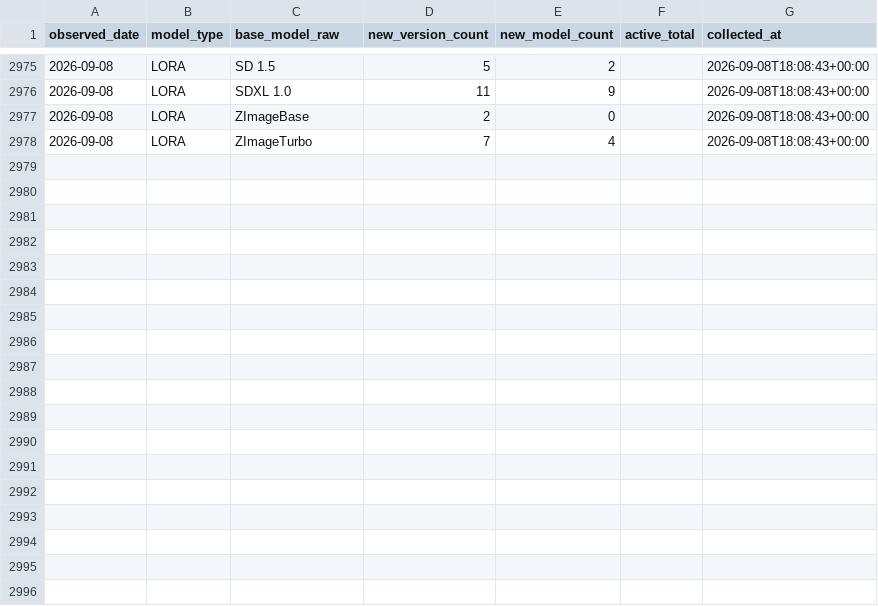
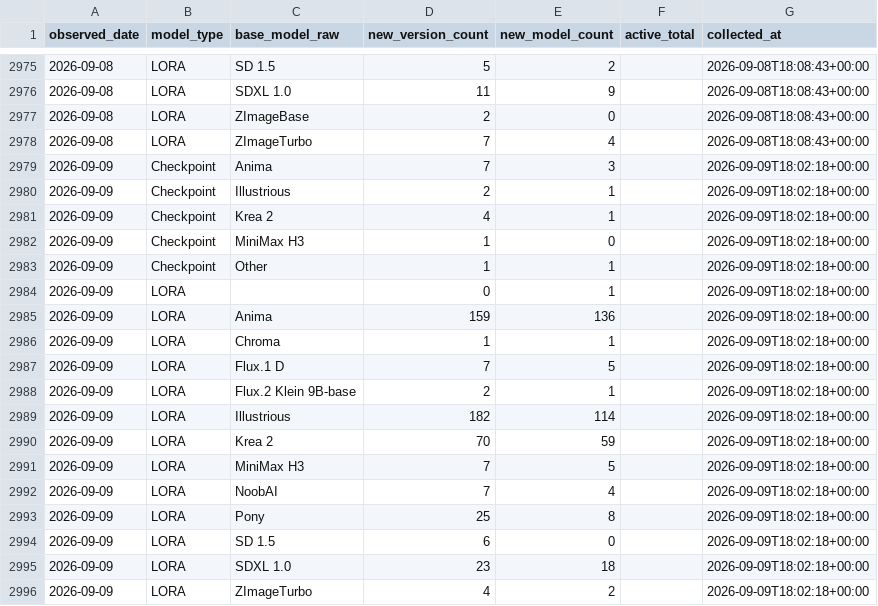
Before and after one commit to Shiba-2-shiba/civiresearch-experimental, a CSV file: data/daily_counts.csv, drawn as a sheet; only a part is shown, gaps mark what is left out; the diff names each change by its address in the sheet, - before the commit and + after, or states it on an @@ line.

```diff
--- a/data/daily_counts.csv
+++ b/data/daily_counts.csv
+row 2979: 2026-09-09 | Checkpoint | Anima | 7 | 3 |  | 2026-09-09T18:02:18+00:00
+row 2980: 2026-09-09 | Checkpoint | Illustrious | 2 | 1 |  | 2026-09-09T18:02:18+00:00
+row 2981: 2026-09-09 | Checkpoint | Krea 2 | 4 | 1 |  | 2026-09-09T18:02:18+00:00
+row 2982: 2026-09-09 | Checkpoint | MiniMax H3 | 1 | 0 |  | 2026-09-09T18:02:18+00:00
+row 2983: 2026-09-09 | Checkpoint | Other | 1 | 1 |  | 2026-09-09T18:02:18+00:00
+row 2984: 2026-09-09 | LORA |  | 0 | 1 |  | 2026-09-09T18:02:18+00:00
+row 2985: 2026-09-09 | LORA | Anima | 159 | 136 |  | 2026-09-09T18:02:18+00:00
+row 2986: 2026-09-09 | LORA | Chroma | 1 | 1 |  | 2026-09-09T18:02:18+00:00
+row 2987: 2026-09-09 | LORA | Flux.1 D | 7 | 5 |  | 2026-09-09T18:02:18+00:00
+row 2988: 2026-09-09 | LORA | Flux.2 Klein 9B-base | 2 | 1 |  | 2026-09-09T18:02:18+00:00
+row 2989: 2026-09-09 | LORA | Illustrious | 182 | 114 |  | 2026-09-09T18:02:18+00:00
+row 2990: 2026-09-09 | LORA | Krea 2 | 70 | 59 |  | 2026-09-09T18:02:18+00:00
+row 2991: 2026-09-09 | LORA | MiniMax H3 | 7 | 5 |  | 2026-09-09T18:02:18+00:00
+row 2992: 2026-09-09 | LORA | NoobAI | 7 | 4 |  | 2026-09-09T18:02:18+00:00
+row 2993: 2026-09-09 | LORA | Pony | 25 | 8 |  | 2026-09-09T18:02:18+00:00
+row 2994: 2026-09-09 | LORA | SD 1.5 | 6 | 0 |  | 2026-09-09T18:02:18+00:00
+row 2995: 2026-09-09 | LORA | SDXL 1.0 | 23 | 18 |  | 2026-09-09T18:02:18+00:00
+row 2996: 2026-09-09 | LORA | ZImageTurbo | 4 | 2 |  | 2026-09-09T18:02:18+00:00
```
Also changed, not shown: data/exports/base_model_audit.csv, data/exports/monthly_counts.csv, 2 other files.
